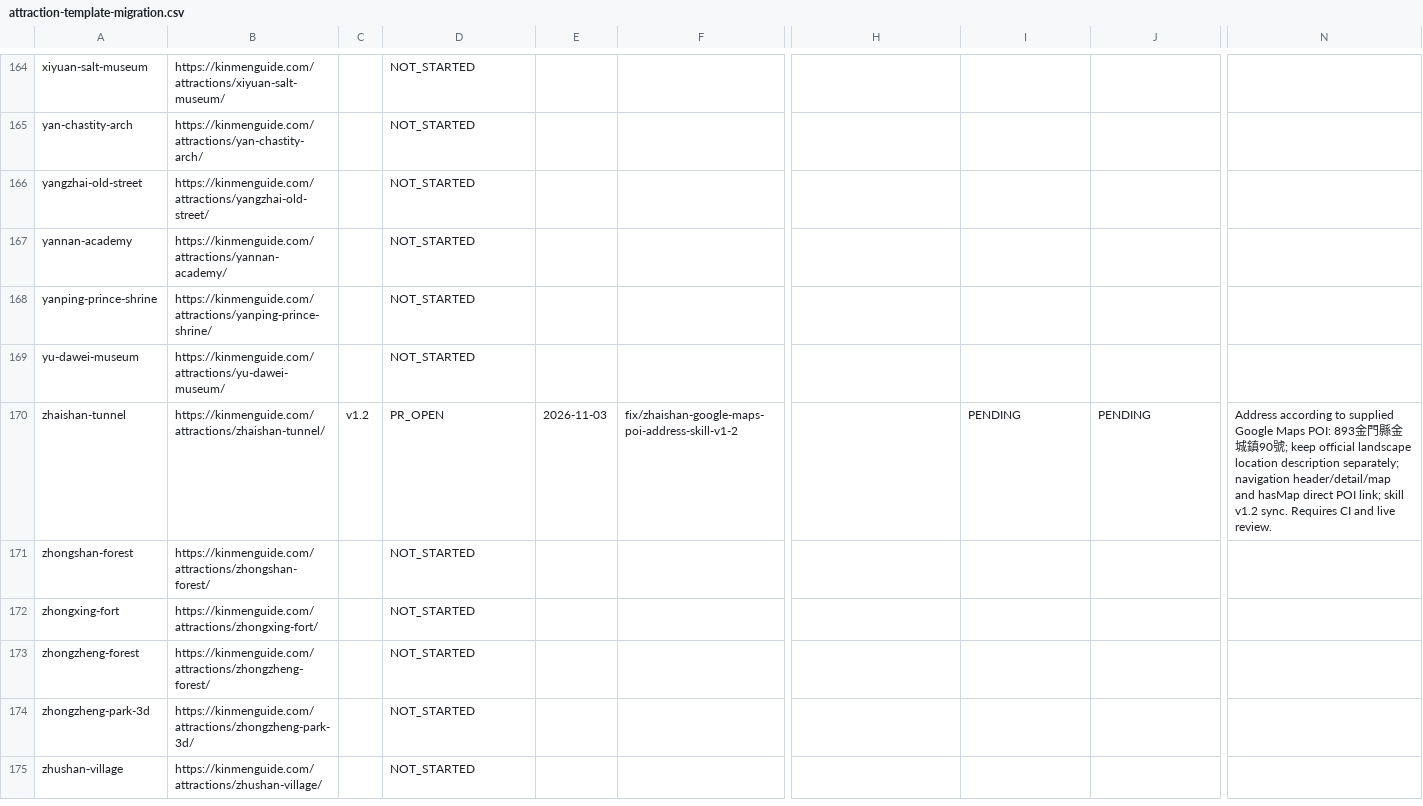
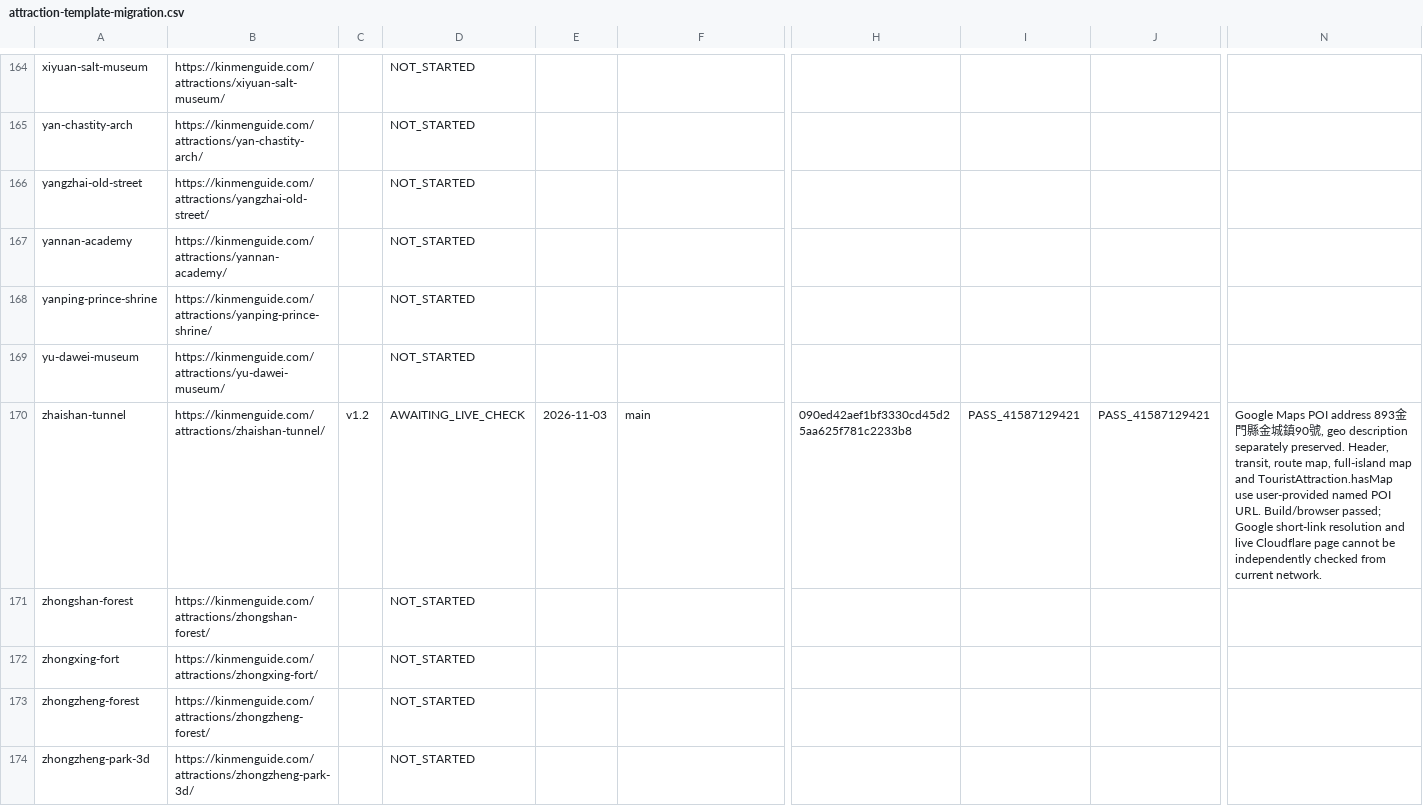
Before and after one commit to n20186005-hash/kinmenguide, a CSV file: docs/attraction-template-migration.csv, drawn as a sheet; only a part is shown, gaps mark what is left out; the shorter side is filled out with more unchanged rows; the diff names each change by its address in the sheet, - before the commit and + after, or states it on an @@ line.

Commit message:
docs: record Zhaishan Google Maps address release and pending live verification

```diff
--- a/docs/attraction-template-migration.csv
+++ b/docs/attraction-template-migration.csv
-D170: PR_OPEN
+D170: AWAITING_LIVE_CHECK
-F170: fix/zhaishan-google-maps-poi-address-skill-v1-2
+F170: main
-H170: (empty)
+H170: 090ed42aef1bf3330cd45d25aa625f781c2233b8
-I170: PENDING
+I170: PASS_41587129421
-J170: PENDING
+J170: PASS_41587129421
-N170: Address according to supplied Google Maps POI: 893金門縣金城鎮90號; keep official landscape location description separately; navigation header/detail/map and hasMap direct POI link; skill v1.2 sync. Requires CI and live review.
+N170: Google Maps POI address 893金門縣金城鎮90號, geo description separately preserved. Header, transit, route map, full-island map and TouristAttraction.hasMap use user-provided named POI URL. Build/browser passed; Google short-link resolution and live Cloudflare page cannot be independently checked from current network.
```
